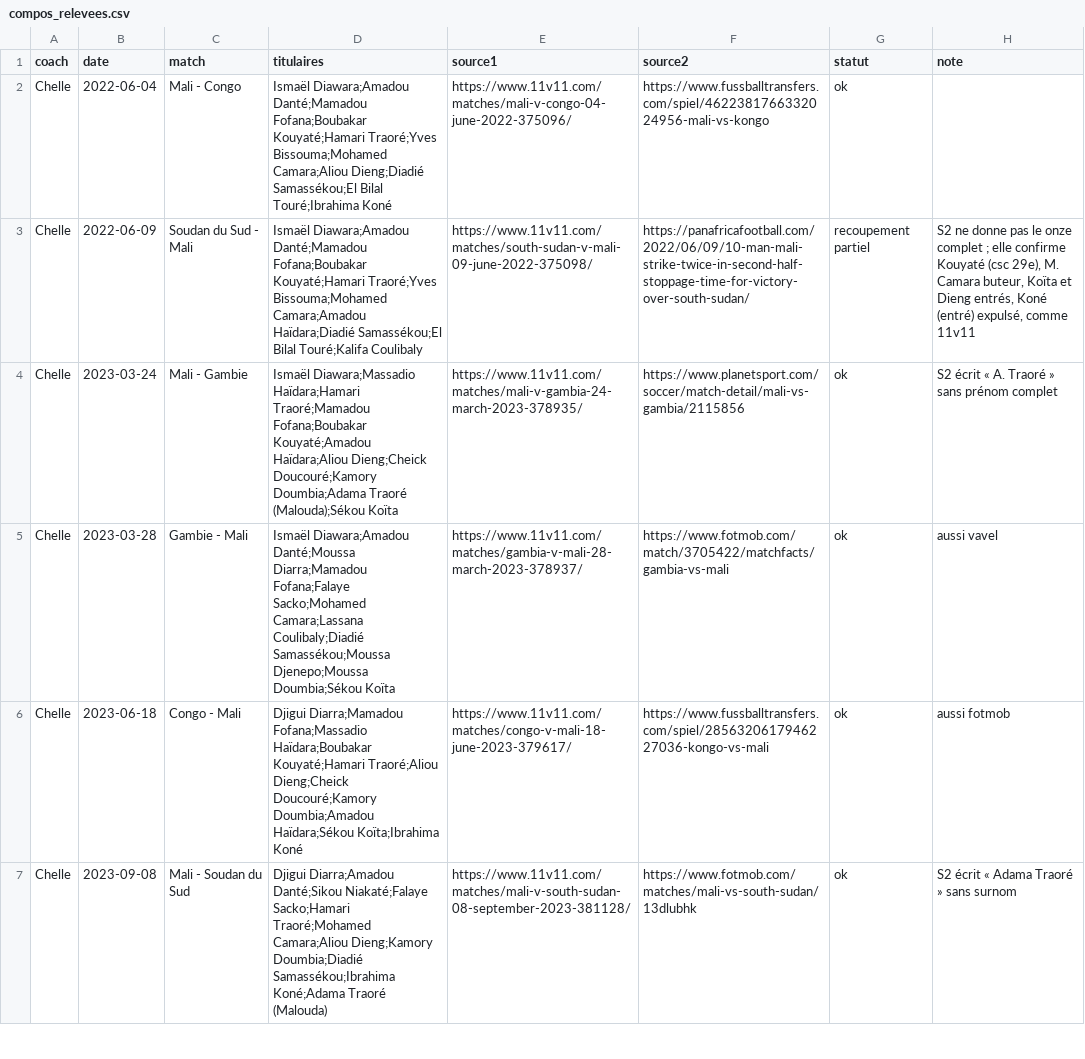
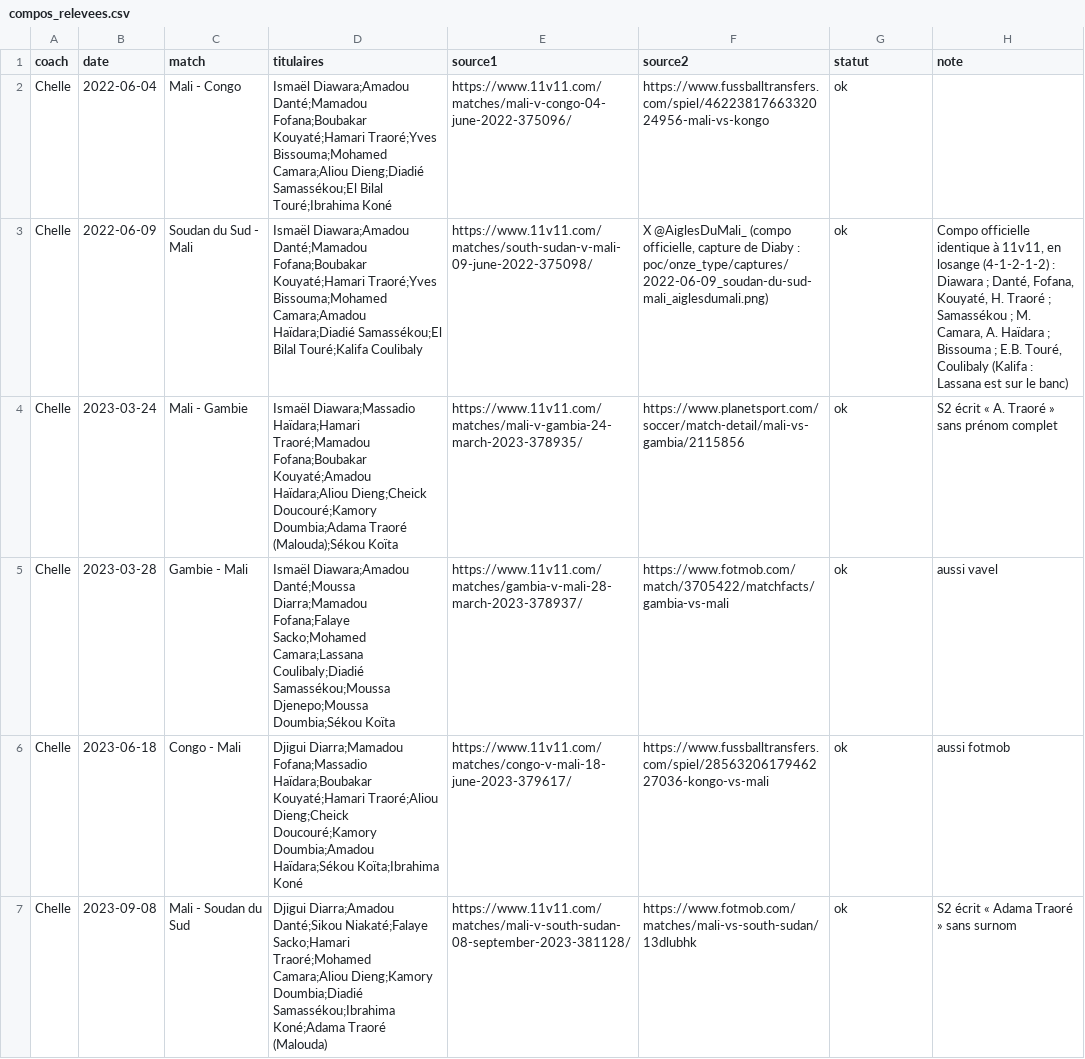
Before and after one commit to Diaby8/malidatafoot, a CSV file: poc/onze_type/compos_relevees.csv, drawn as a sheet; only a part is shown; the diff names each change by its address in the sheet, - before the commit and + after, or states it on an @@ line.

```diff
--- a/poc/onze_type/compos_relevees.csv
+++ b/poc/onze_type/compos_relevees.csv
-F3 (source2): https://panafricafootball.com/2022/06/09/10-man-mali-strike-twice-in-second-half-stoppage-time-for-victory-over-south-sudan/
+F3 (source2): X @AiglesDuMali_ (compo officielle, capture de Diaby : poc/onze_type/captures/2022-06-09_soudan-du-sud-mali_aiglesdumali.png)
-G3 (statut): recoupement partiel
+G3 (statut): ok
-H3 (note): S2 ne donne pas le onze complet ; elle confirme Kouyaté (csc 29e), M. Camara buteur, Koïta et Dieng entrés, Koné (entré) expulsé, comme 11v11
+H3 (note): Compo officielle identique à 11v11, en losange (4-1-2-1-2) : Diawara ; Danté, Fofana, Kouyaté, H. Traoré ; Samassékou ; M. Camara, A. Haïdara ; Bissouma ; E.B. Touré, Coulibaly (Kalifa : Lassana est sur le banc)
```
Also changed, not shown: 1 other file.
